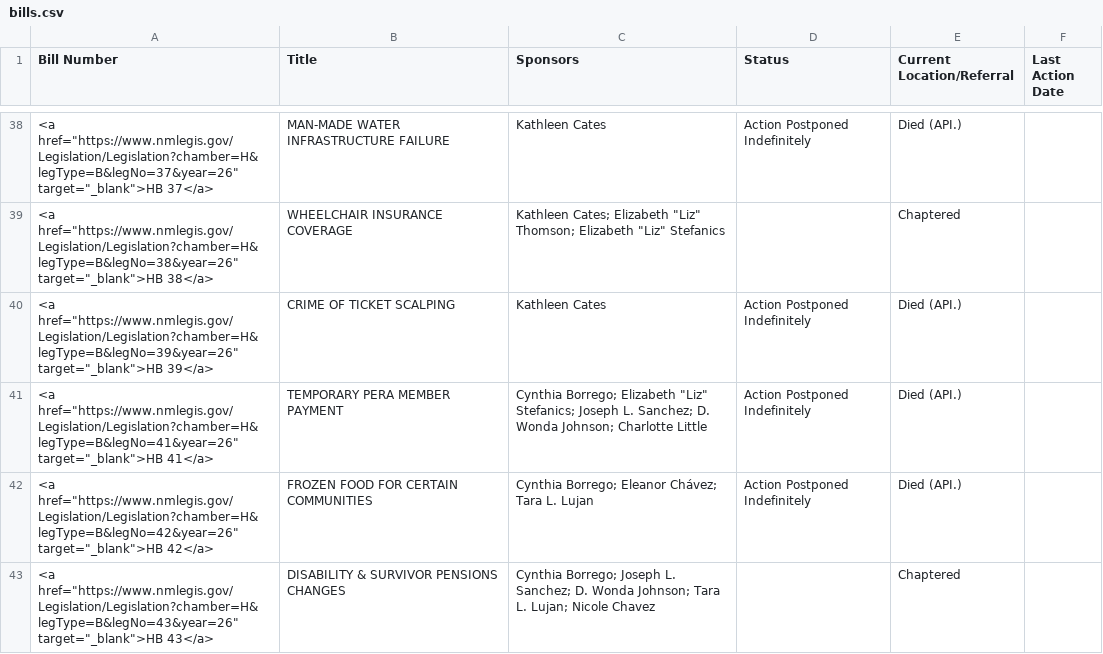
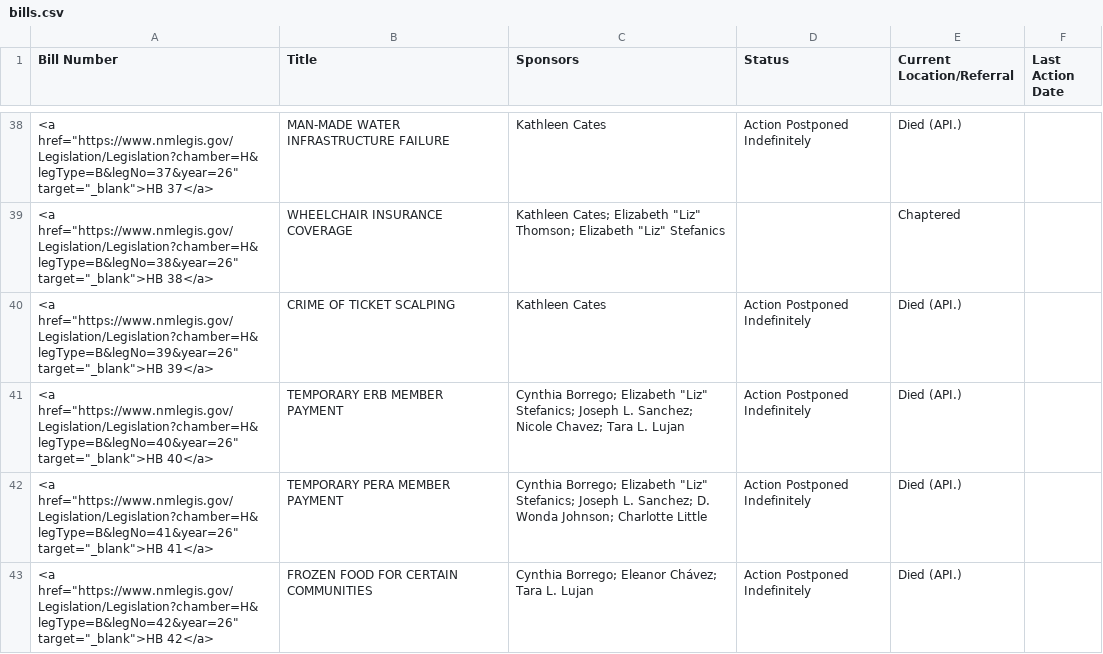
Before and after one commit to PatrickLohmann/2026Legislaturebilltracker2, a CSV file: bills.csv, drawn as a sheet; only a part is shown, gaps mark what is left out; the shorter side is filled out with more unchanged rows; the diff covers the shown part only.

```diff
--- a/bills.csv
+++ b/bills.csv
@@ -40,2 +40,3 @@ Bill Number,Title,Sponsors,Status,Current Location/Referral,Last Action Date
 "<a href=""https://www.nmlegis.gov/Legislation/Legislation?chamber=H&legType=B&legNo=39&year=26"" target=""_blank"">HB  39</a>",CRIME OF TICKET SCALPING,Kathleen Cates,Action Postponed Indefinitely,Died (API.),
+"<a href=""https://www.nmlegis.gov/Legislation/Legislation?chamber=H&legType=B&legNo=40&year=26"" target=""_blank"">HB  40</a>",TEMPORARY ERB MEMBER PAYMENT,"Cynthia Borrego; Elizabeth ""Liz"" Stefanics; Joseph L. Sanchez; Nicole Chavez; Tara L. Lujan",Action Postponed Indefinitely,Died (API.),
 "<a href=""https://www.nmlegis.gov/Legislation/Legislation?chamber=H&legType=B&legNo=41&year=26"" target=""_blank"">HB  41</a>",TEMPORARY PERA MEMBER PAYMENT,"Cynthia Borrego; Elizabeth ""Liz"" Stefanics; Joseph L. Sanchez; D. Wonda Johnson; Charlotte Little",Action Postponed Indefinitely,Died (API.),
```
Also changed, not shown: 4 added rows elsewhere in this file.
